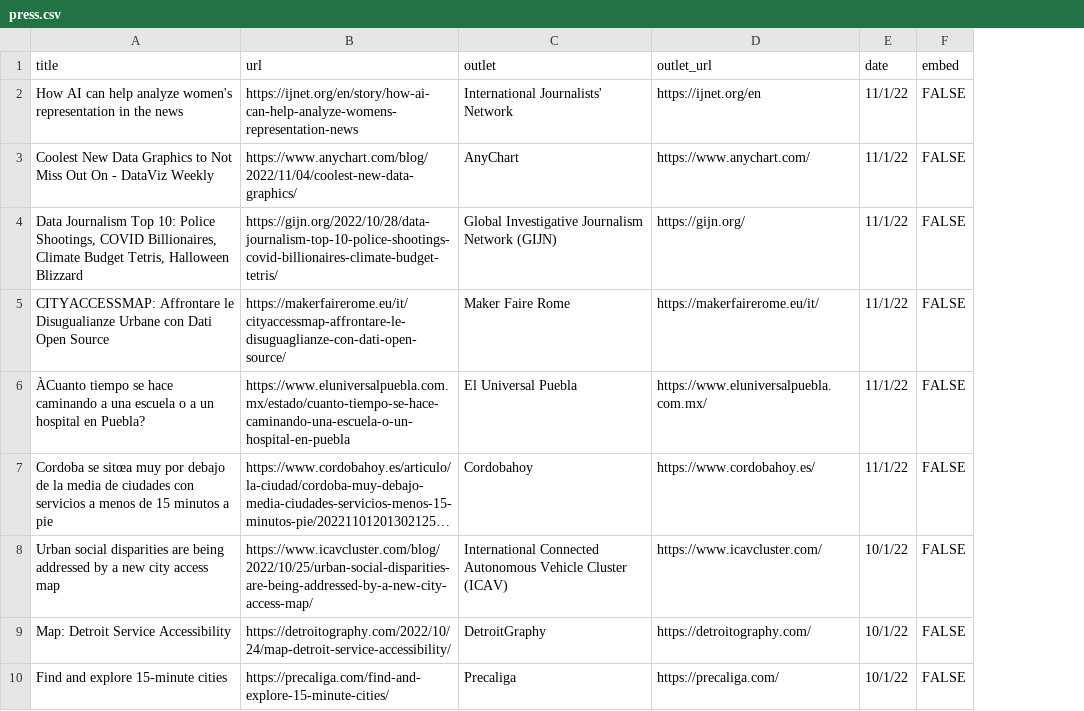
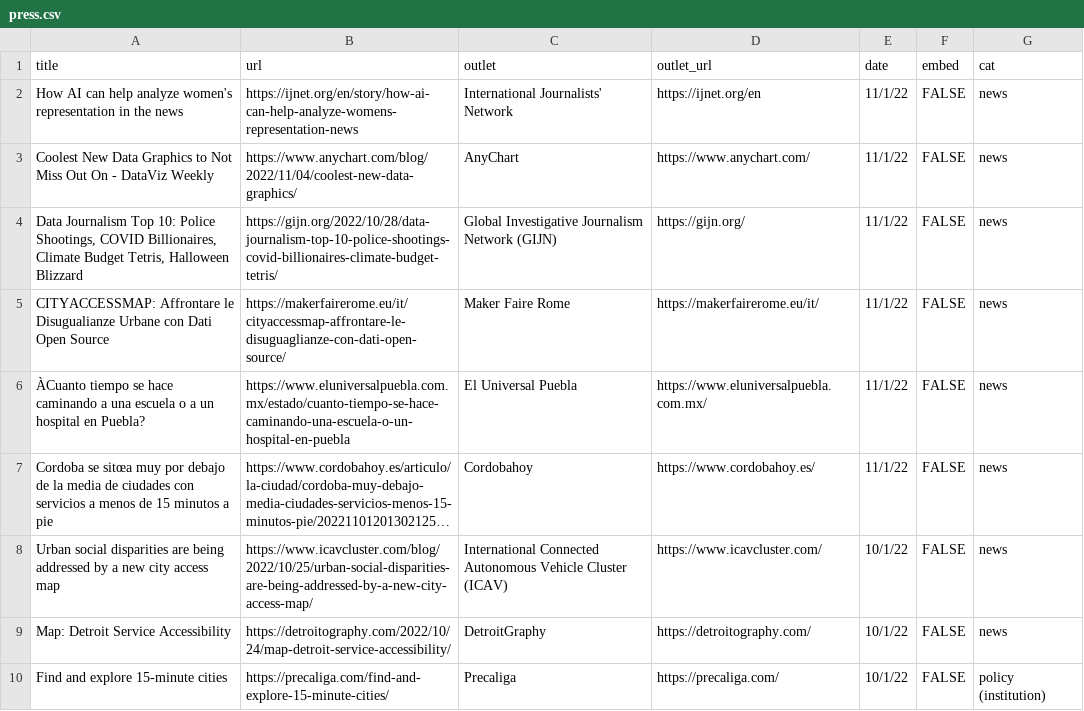
Before and after one commit to lnicoletti/personal-website, a CSV file: static/data/press.csv, drawn as a sheet; only a part is shown; long unchanged cells end in …; the diff names each change by its address in the sheet, - before the commit and + after, or states it on an @@ line.

```diff
--- a/static/data/press.csv
+++ b/static/data/press.csv
+column G (cat), rows 2-10: news | news | news | news | news | news | news | news | policy (institution)
```
Also changed, not shown: static/data/awards.csv, 4 other files.
